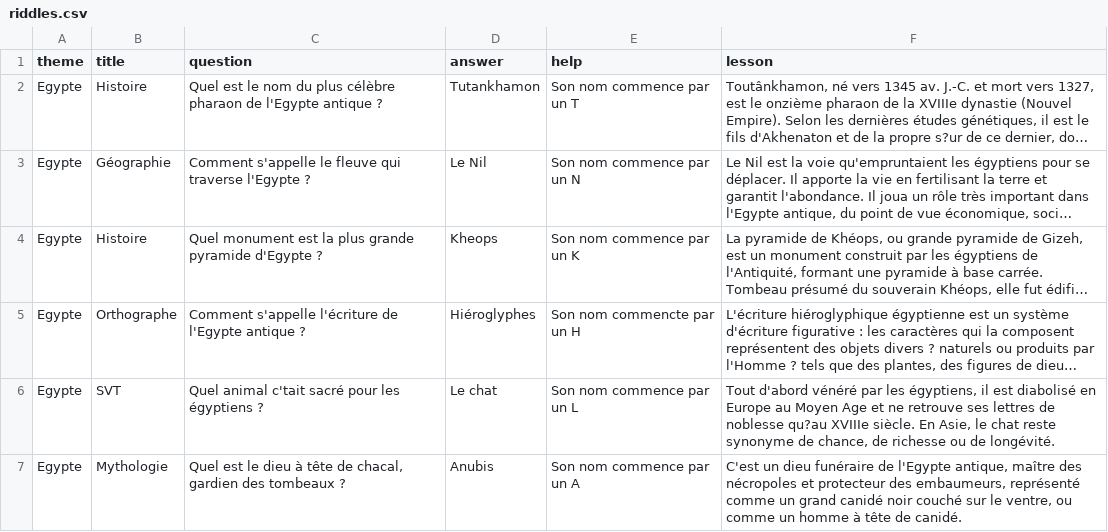
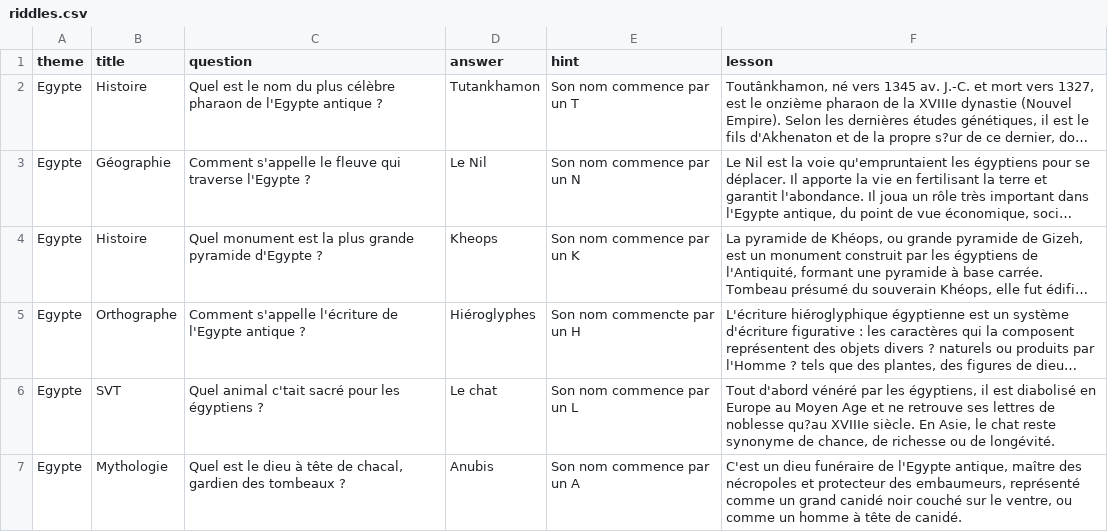
Before and after one commit to Laurent-Pa/ChronoShift, a CSV file: db/riddles.csv, drawn as a sheet; long unchanged cells end in …; the diff names each change by its address in the sheet, - before the commit and + after, or states it on an @@ line.

```diff
--- a/db/riddles.csv
+++ b/db/riddles.csv
-E1: help
+E1: hint
```
Also changed, not shown: 5 other files.
